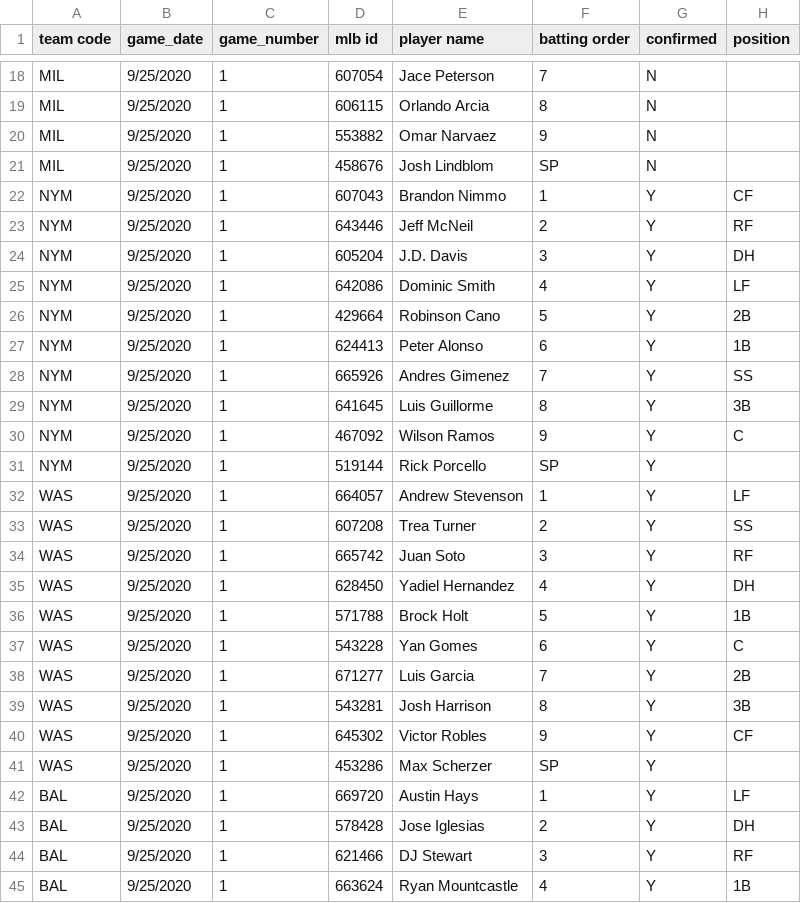
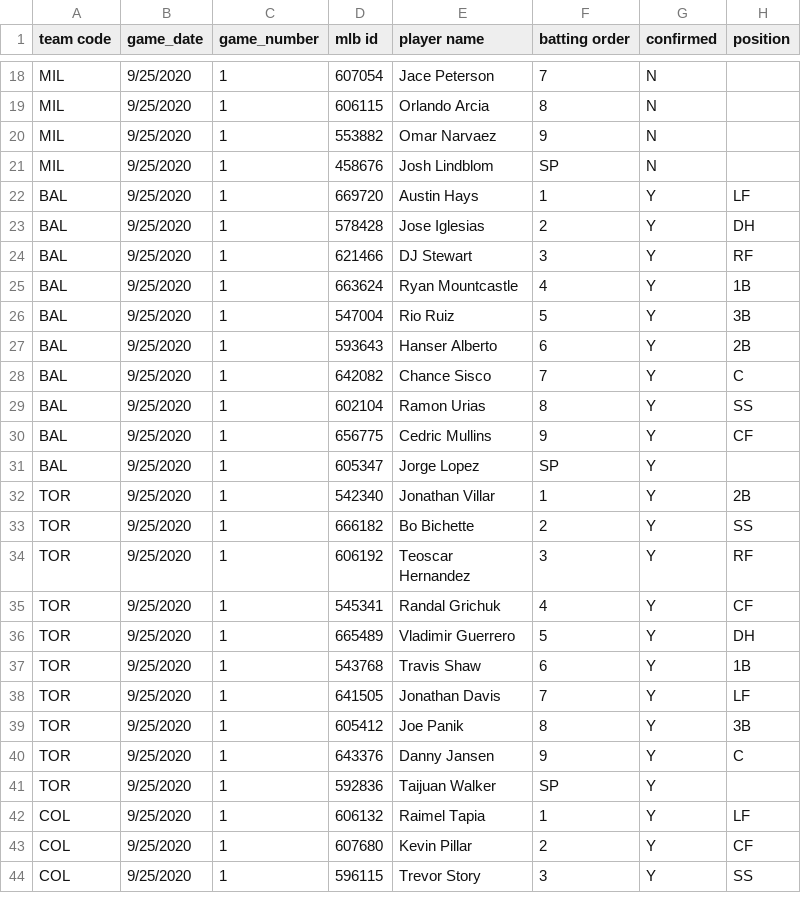
Before and after one commit to justinmof/MLBSheets-CSV-Files, a CSV file: BM-Lineup-Data.csv, drawn as a sheet; only a part is shown, gaps mark what is left out; the shorter side is filled out with more unchanged rows; the diff covers the shown part only.

```diff
--- a/BM-Lineup-Data.csv
+++ b/BM-Lineup-Data.csv
@@ -21,22 +21,2 @@ MIL,9/25/2020,1,553882,Omar Narvaez,9,N,
 MIL,9/25/2020,1,458676,Josh Lindblom,SP,N,
-NYM,9/25/2020,1,607043,Brandon Nimmo,1,Y,CF
-NYM,9/25/2020,1,643446,Jeff McNeil,2,Y,RF
-NYM,9/25/2020,1,605204,J.D. Davis,3,Y,DH
-NYM,9/25/2020,1,642086,Dominic Smith,4,Y,LF
-NYM,9/25/2020,1,429664,Robinson Cano,5,Y,2B
-NYM,9/25/2020,1,624413,Peter Alonso,6,Y,1B
-NYM,9/25/2020,1,665926,Andres Gimenez,7,Y,SS
-NYM,9/25/2020,1,641645,Luis Guillorme,8,Y,3B
-NYM,9/25/2020,1,467092,Wilson Ramos,9,Y,C
-NYM,9/25/2020,1,519144,Rick Porcello,SP,Y,
-WAS,9/25/2020,1,664057,Andrew Stevenson,1,Y,LF
-WAS,9/25/2020,1,607208,Trea Turner,2,Y,SS
-WAS,9/25/2020,1,665742,Juan Soto,3,Y,RF
-WAS,9/25/2020,1,628450,Yadiel Hernandez,4,Y,DH
-WAS,9/25/2020,1,571788,Brock Holt,5,Y,1B
-WAS,9/25/2020,1,543228,Yan Gomes,6,Y,C
-WAS,9/25/2020,1,671277,Luis Garcia,7,Y,2B
-WAS,9/25/2020,1,543281,Josh Harrison,8,Y,3B
-WAS,9/25/2020,1,645302,Victor Robles,9,Y,CF
-WAS,9/25/2020,1,453286,Max Scherzer,SP,Y,
 BAL,9/25/2020,1,669720,Austin Hays,1,Y,LF
```
Also changed, not shown: 40 moved rows elsewhere in this file, BM-Lineup-Data1.csv.
